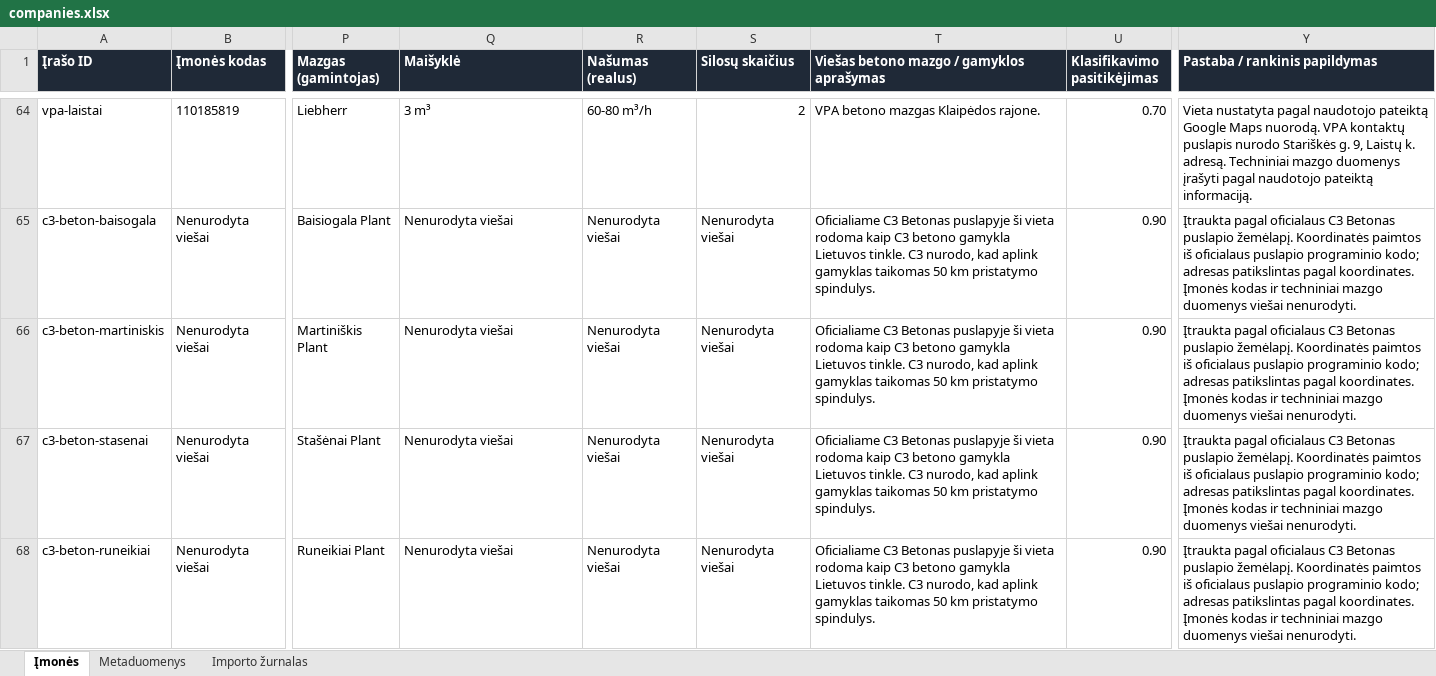
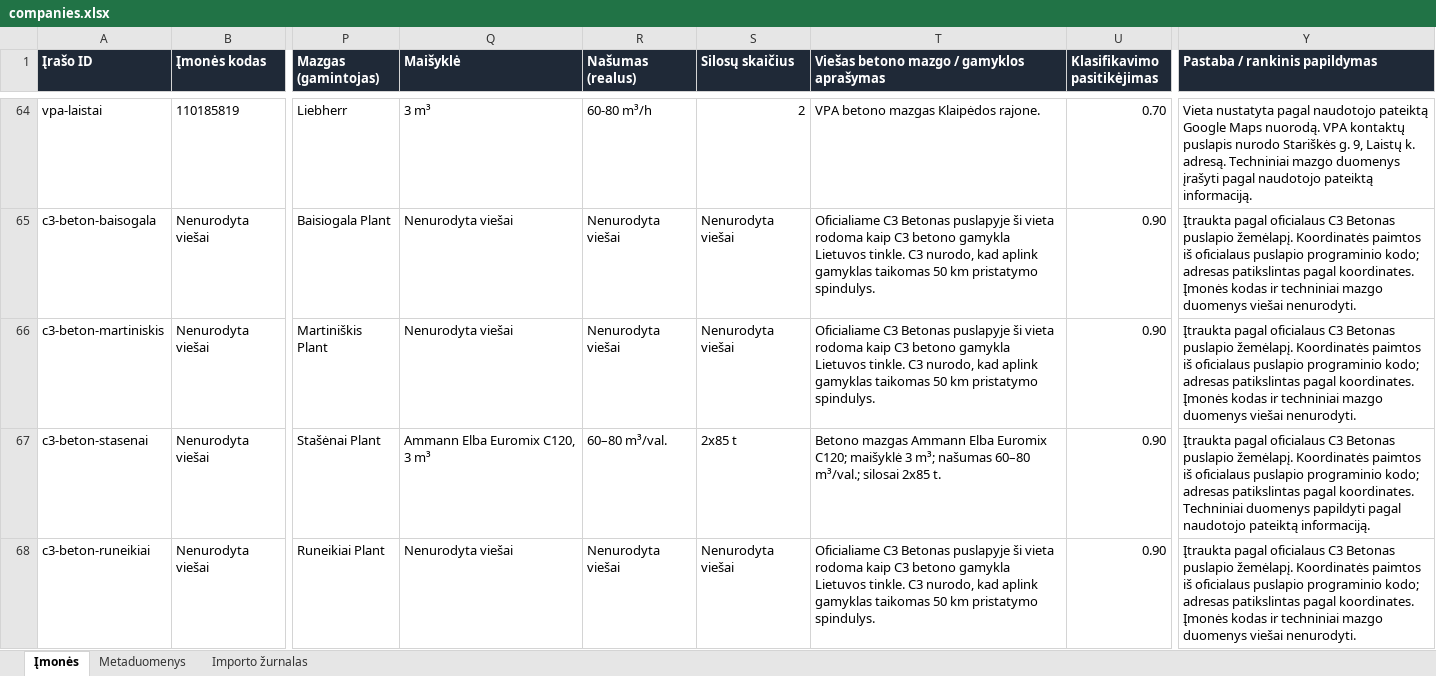
Before and after one commit to arturaskolobuckis/KonkurentuZemelapis, an Excel workbook: data/companies.xlsx, sheet Įmonės, drawn as a sheet; only a part is shown, gaps mark what is left out; values as stored, in another font and other column widths than the file's, no borders; table styles not drawn; the diff names each change by its address in the sheet, - before the commit and + after, or states it on an @@ line.

Commit message:
Update C3 Beton Stasenai plant details

```diff
--- a/data/companies.xlsx (sheet Įmonės)
+++ b/data/companies.xlsx (sheet Įmonės)
-Q67 (Maišyklė): Nenurodyta viešai
+Q67 (Maišyklė): Ammann Elba Euromix C120, 3 m³
-R67 (Našumas (realus)): Nenurodyta viešai
+R67 (Našumas (realus)): 60–80 m³/val.
-S67 (Silosų skaičius): Nenurodyta viešai
+S67 (Silosų skaičius): 2x85 t
-T67: Oficialiame C3 Betonas puslapyje ši vieta rodoma kaip C3 betono gamykla Lietuvos tinkle. C3 nurodo, kad aplink gamyklas taikomas 50 km pristatymo spindulys.
+T67: Betono mazgas Ammann Elba Euromix C120; maišyklė 3 m³; našumas 60–80 m³/val.; silosai 2x85 t.
-Y67 (Pastaba / rankinis papildymas): …pagal koordinates. Įmonės kodas ir techniniai mazgo duomenys viešai nenurodyti.
+Y67 (Pastaba / rankinis papildymas): …pagal koordinates. Techniniai duomenys papildyti pagal naudotojo pateiktą informaciją.
```
Also changed, not shown: 2 other files.
